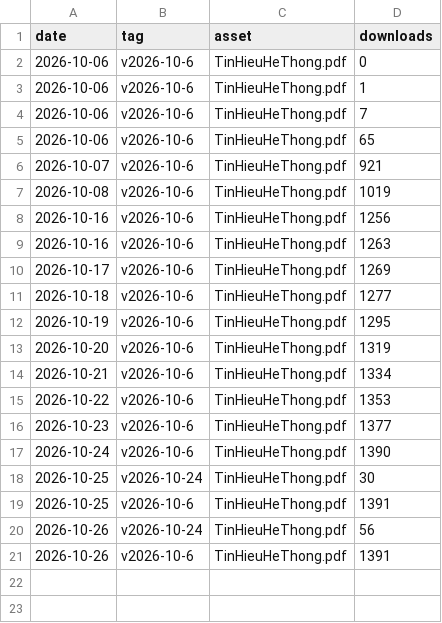
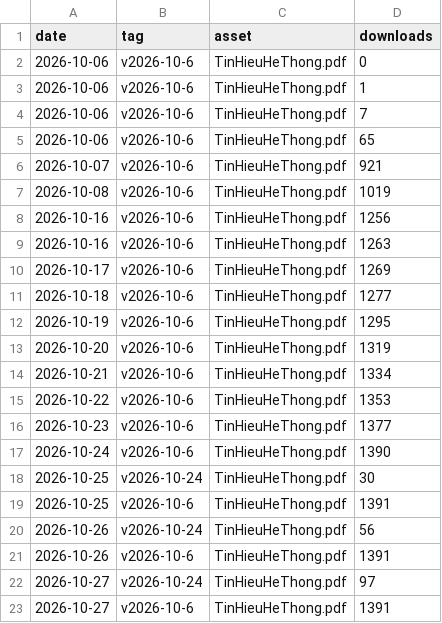
Before and after one commit to huyyoonjae1608/book-thht, a CSV file: stats/downloads.csv, drawn as a sheet.

```diff
--- a/stats/downloads.csv
+++ b/stats/downloads.csv
@@ -21 +21,3 @@ date,tag,asset,downloads
 "2026-10-26","v2026-10-6","TinHieuHeThong.pdf",1391
+"2026-10-27","v2026-10-24","TinHieuHeThong.pdf",97
+"2026-10-27","v2026-10-6","TinHieuHeThong.pdf",1391
```
